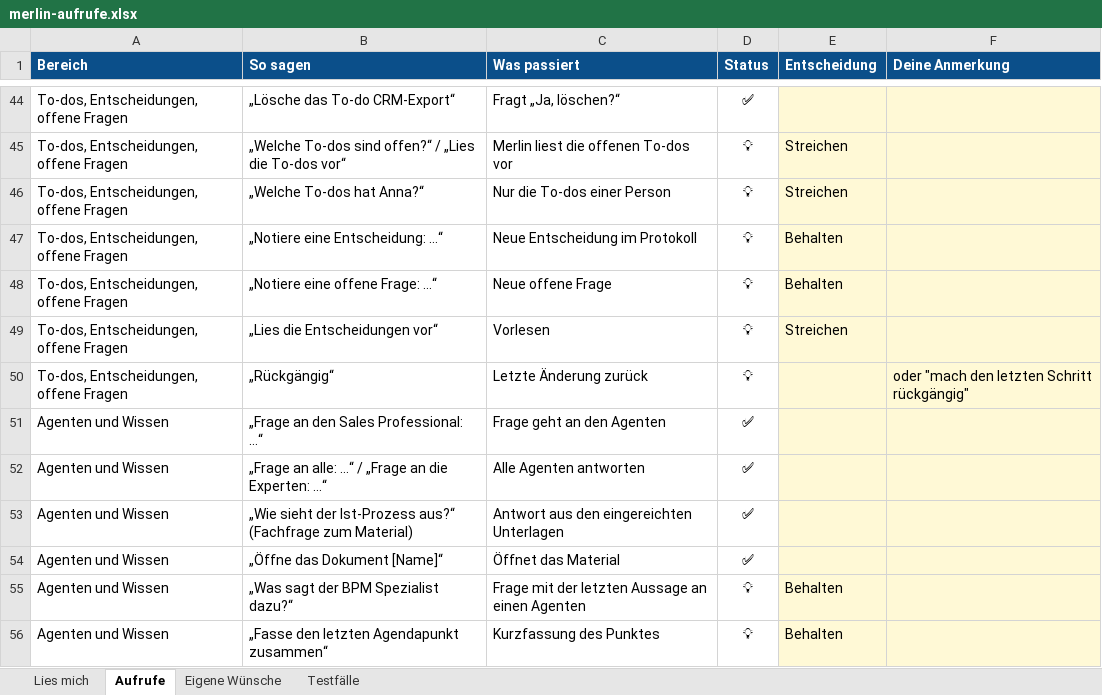
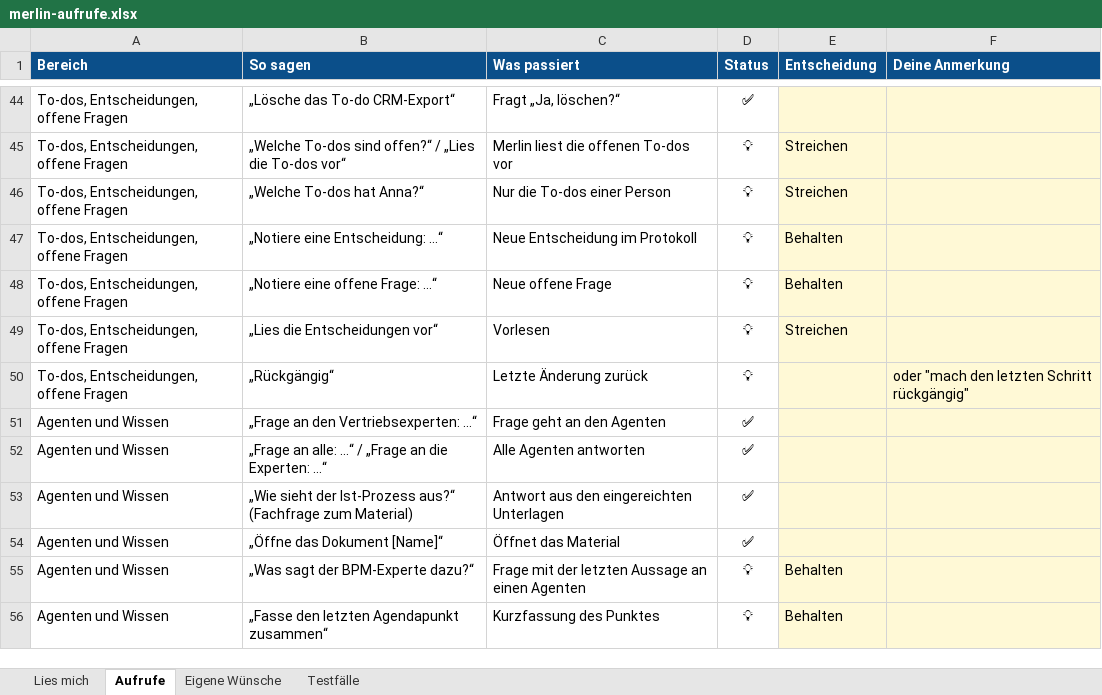
Before and after one commit to Christian5310/Workshopassistent-Brodos-AG, an Excel workbook: docs/uebergabe/merlin-aufrufe.xlsx, sheet Aufrufe, drawn as a sheet; only a part is shown, gaps mark what is left out; values as stored, in another font and other column widths than the file's, no borders; conditional formats not drawn; the diff names each change by its address in the sheet, - before the commit and + after, or states it on an @@ line.

```diff
--- a/docs/uebergabe/merlin-aufrufe.xlsx (sheet Aufrufe)
+++ b/docs/uebergabe/merlin-aufrufe.xlsx (sheet Aufrufe)
-B51 (So sagen): „Frage an den Sales Professional: …“
+B51 (So sagen): „Frage an den Vertriebsexperten: …“
-B55 (So sagen): „Was sagt der BPM Spezialist dazu?“
+B55 (So sagen): „Was sagt der BPM-Experte dazu?“
```
Also changed, not shown: 7 other files.
